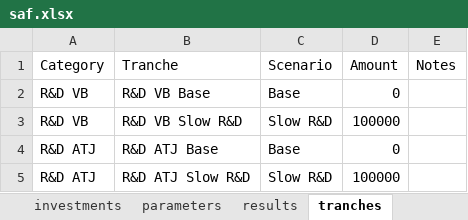
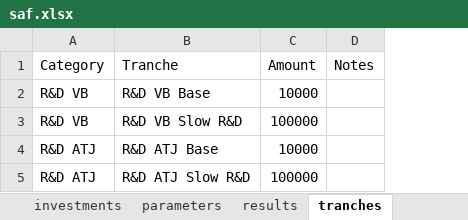
Before and after one commit to NREL/tyche, an Excel workbook: src/technology/sustainable-aviation-fuel/saf.xlsx, sheet tranches, drawn as a sheet; values as stored, in another font and other column widths than the file's, no borders; removed rows and columns are numbered as before the commit, all else as after; the diff names each change by its address in the sheet, - before the commit and + after, or states it on an @@ line.

```diff
--- a/src/technology/sustainable-aviation-fuel/saf.xlsx (sheet tranches)
+++ b/src/technology/sustainable-aviation-fuel/saf.xlsx (sheet tranches)
-column C (Scenario), rows 2-5: Base | Slow R&D | Base | Slow R&D
-C2 (Amount): 0
+C2 (Amount): 10000
-C4 (Amount): 0
+C4 (Amount): 10000
```
Also changed, not shown: sheet designs, sheet indices, sheet parameters, 27 other files.
